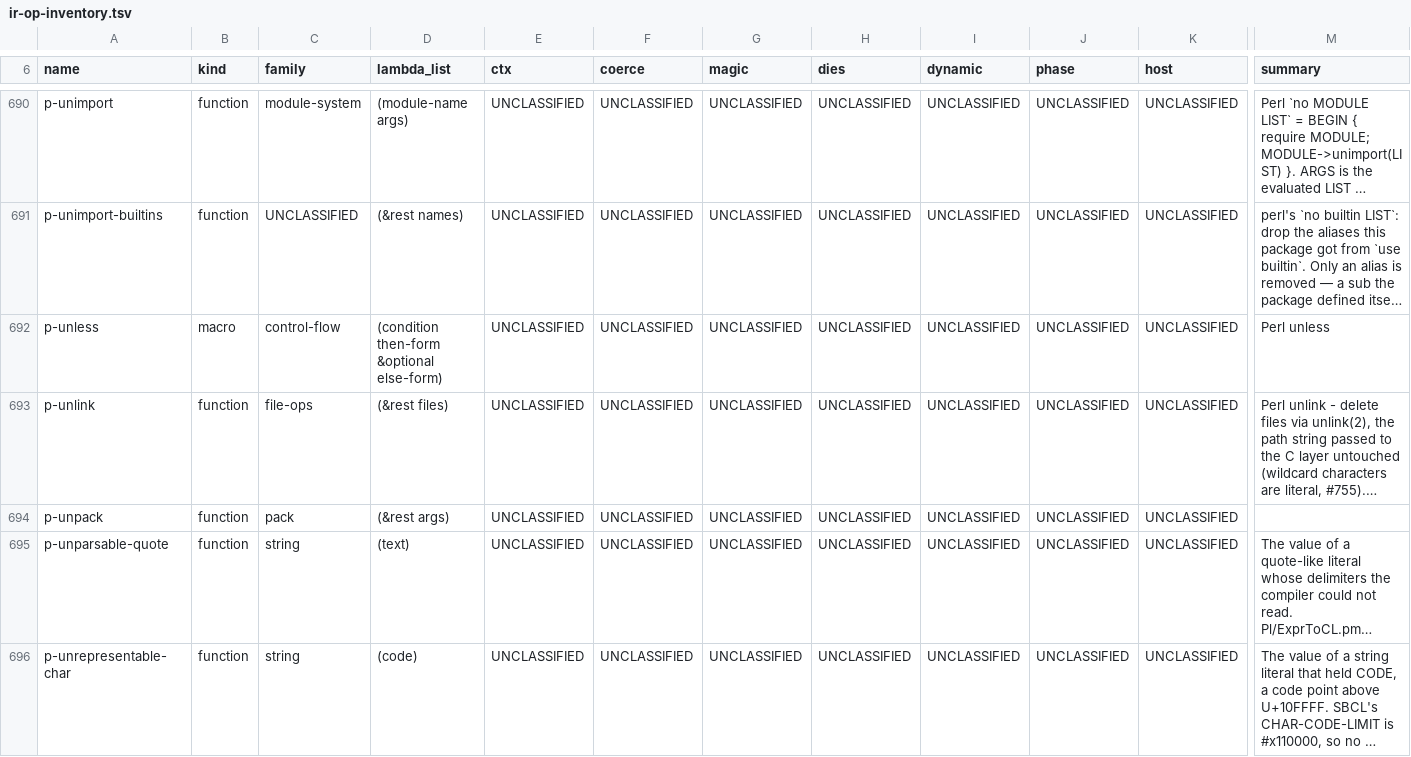
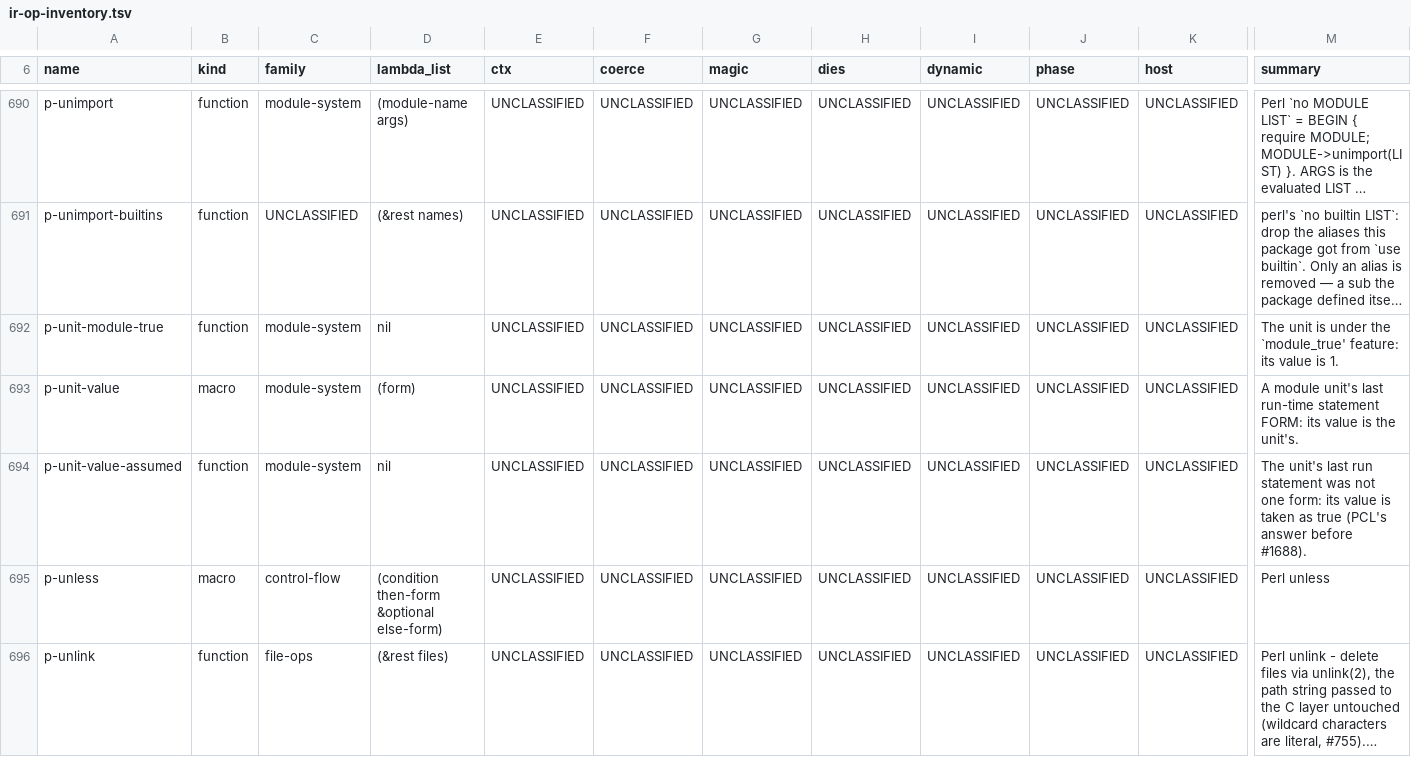
Before and after one commit to Percolisp/pcl, a TSV file: docs/ir-op-inventory.tsv, drawn as a sheet; only a part is shown, gaps mark what is left out; the shorter side is filled out with more unchanged rows; long unchanged cells end in …; rows hold the shown columns only; the diff names each change by its address in the sheet, - before the commit and + after, or states it on an @@ line.

```diff
--- a/docs/ir-op-inventory.tsv
+++ b/docs/ir-op-inventory.tsv
+row 692: p-unit-module-true | function | module-system | nil | UNCLASSIFIED | UNCLASSIFIED | UNCLASSIFIED | UNCLASSIFIED | UNCLASSIFIED | UNCLASSIFIED | UNCLASSIFIED | The unit is under the `module_true' feature: its value is 1.
+row 693: p-unit-value | macro | module-system | (form) | UNCLASSIFIED | UNCLASSIFIED | UNCLASSIFIED | UNCLASSIFIED | UNCLASSIFIED | UNCLASSIFIED | UNCLASSIFIED | A module unit's last run-time statement FORM: its value is the unit's.
+row 694: p-unit-value-assumed | function | module-system | nil | UNCLASSIFIED | UNCLASSIFIED | UNCLASSIFIED | UNCLASSIFIED | UNCLASSIFIED | UNCLASSIFIED | UNCLASSIFIED | The unit's last run statement was not one form: its value is taken as true (PCL's answer before #1688).
```
Also changed, not shown: 3 other files.
